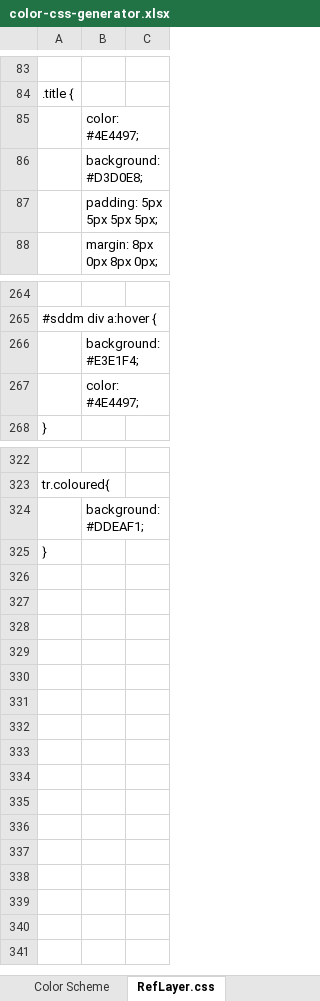
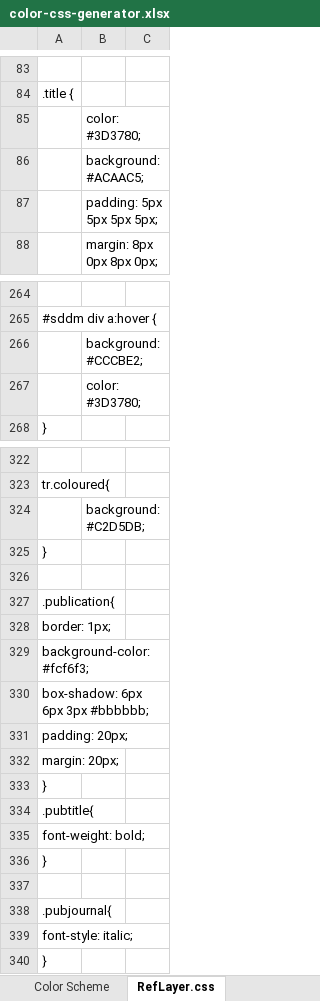
Before and after one commit to EBI-Metabolights/MetaboLights, an Excel workbook: metabolights-webapps/src/main/webapp/var/color-css-generator.xlsx, sheet RefLayer.css, drawn as a sheet; only a part is shown, gaps mark what is left out; values as stored, in another font and other column widths than the file's, no borders; the diff covers the shown part only; the diff names each change by its address in the sheet, - before the commit and + after, or states it on an @@ line.

```diff
--- a/metabolights-webapps/src/main/webapp/var/color-css-generator.xlsx (sheet RefLayer.css)
+++ b/metabolights-webapps/src/main/webapp/var/color-css-generator.xlsx (sheet RefLayer.css)
-B85: color: #4E4497;
+B85: color: #3D3780;
-B86: background: #D3D0E8;
+B86: background: #ACAAC5;
-B266: background: #E3E1F4;
+B266: background: #CCCBE2;
-B267: color: #4E4497;
+B267: color: #3D3780;
-B324: background: #DDEAF1;
+B324: background: #C2D5DB;
+row 325: }
+row 326: (empty)
+row 327: .publication{
+row 328: border: 1px;
+row 329: background-color: #fcf6f3;
+row 330: box-shadow: 6px 6px 3px #bbbbbb;
+row 331: padding: 20px;
+row 332: margin: 20px;
+row 333: }
+row 334: .pubtitle{
+row 335: font-weight: bold;
+row 336: }
+row 337: (empty)
+row 338: .pubjournal{
+row 339: font-style: italic;
```
Also changed, not shown: 10 edited cells elsewhere in this sheet, sheet Color Scheme, hidden cells, 11 other files.
